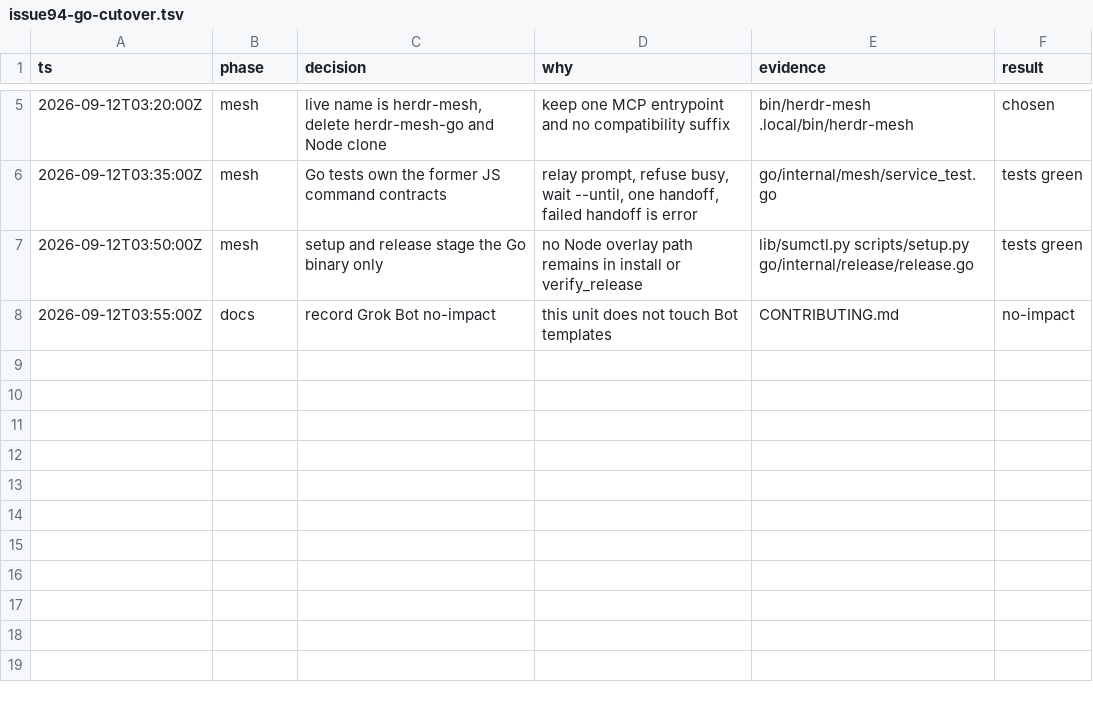
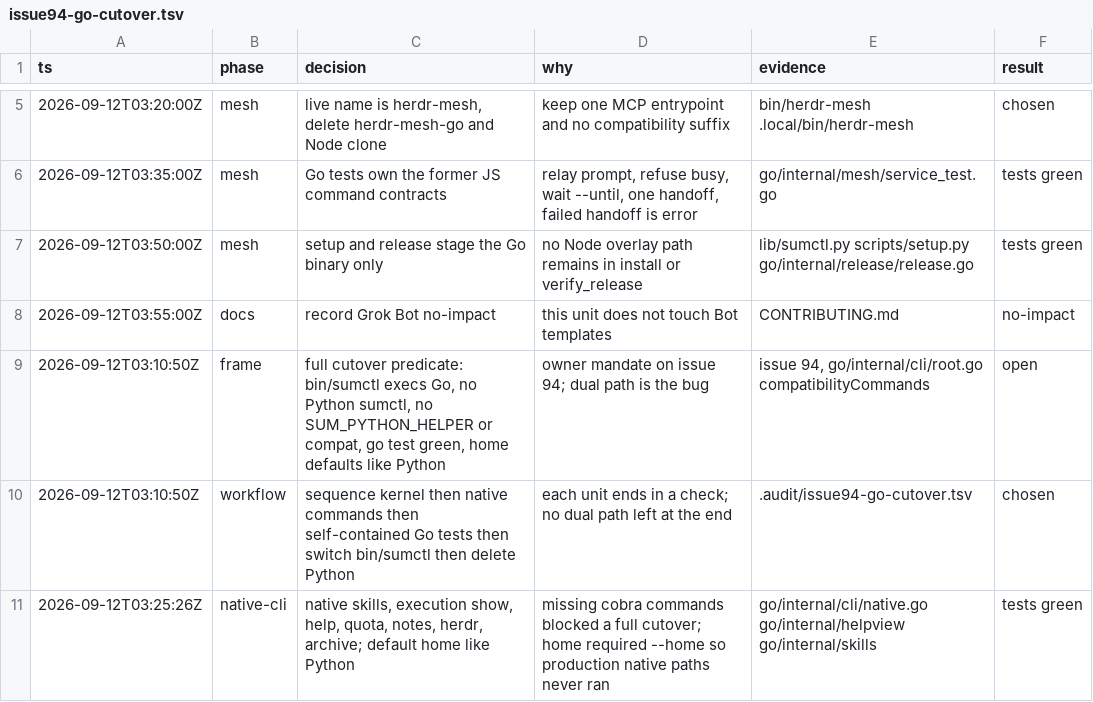
Before and after one commit to douglasjarquin/sum, a TSV file: .audit/issue94-go-cutover.tsv, drawn as a sheet; only a part is shown, gaps mark what is left out.

Commit message:
feat(sumctl): native skills, help, quota, notes, herdr, and archive
Default --home to SUM_HOME or the installation .sum so native paths run without the flag.
Put skills, execution, and repair on the Cobra tree.
Keep Python forwarding for the remaining mutating commands.

```diff
--- a/.audit/issue94-go-cutover.tsv
+++ b/.audit/issue94-go-cutover.tsv
@@ -8 +8,4 @@ ts	phase	decision	why	evidence	result
 2026-09-12T03:55:00Z	docs	record Grok Bot no-impact	this unit does not touch Bot templates	CONTRIBUTING.md	no-impact
+2026-09-12T03:10:50Z	frame	full cutover predicate: bin/sumctl execs Go, no Python sumctl, no SUM_PYTHON_HELPER or compat, go test green, home defaults like Python	owner mandate on issue 94; dual path is the bug	issue 94, go/internal/cli/root.go compatibilityCommands	open
+2026-09-12T03:10:50Z	workflow	sequence kernel then native commands then self-contained Go tests then switch bin/sumctl then delete Python	each unit ends in a check; no dual path left at the end	.audit/issue94-go-cutover.tsv	chosen
+2026-09-12T03:25:26Z	native-cli	native skills, execution show, help, quota, notes, herdr, archive; default home like Python	missing cobra commands blocked a full cutover; home required --home so production native paths never ran	go/internal/cli/native.go go/internal/helpview go/internal/skills	tests green
```
Also changed, not shown: 23 other files.
